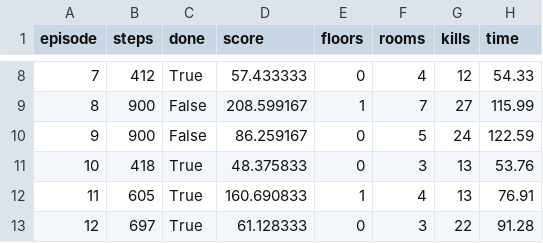
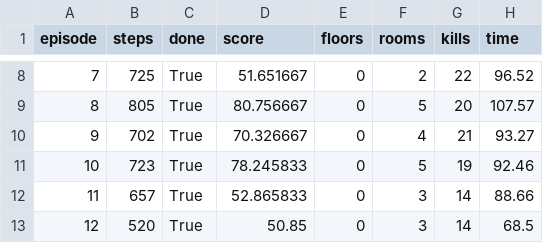
Before and after one commit to Calamia92/Noob_Sama, a CSV file: reports/final_eval_heuristic.csv, drawn as a sheet; only a part is shown, gaps mark what is left out; the diff covers the shown part only.

```diff
--- a/reports/final_eval_heuristic.csv
+++ b/reports/final_eval_heuristic.csv
@@ -8,6 +8,6 @@ episode,steps,done,score,floors,rooms,kills,time
-7,412,True,57.433333,0,4,12,54.33
-8,900,False,208.599167,1,7,27,115.99
-9,900,False,86.259167,0,5,24,122.59
-10,418,True,48.375833,0,3,13,53.76
-11,605,True,160.690833,1,4,13,76.91
-12,697,True,61.128333,0,3,22,91.28
+7,725,True,51.651667,0,2,22,96.52
+8,805,True,80.756667,0,5,20,107.57
+9,702,True,70.326667,0,4,21,93.27
+10,723,True,78.245833,0,5,19,92.46
+11,657,True,52.865833,0,3,14,88.66
+12,520,True,50.85,0,3,14,68.5
```
Also changed, not shown: 73 edited cells elsewhere in this file, reports/final_eval_bc.csv, 5 other files.
